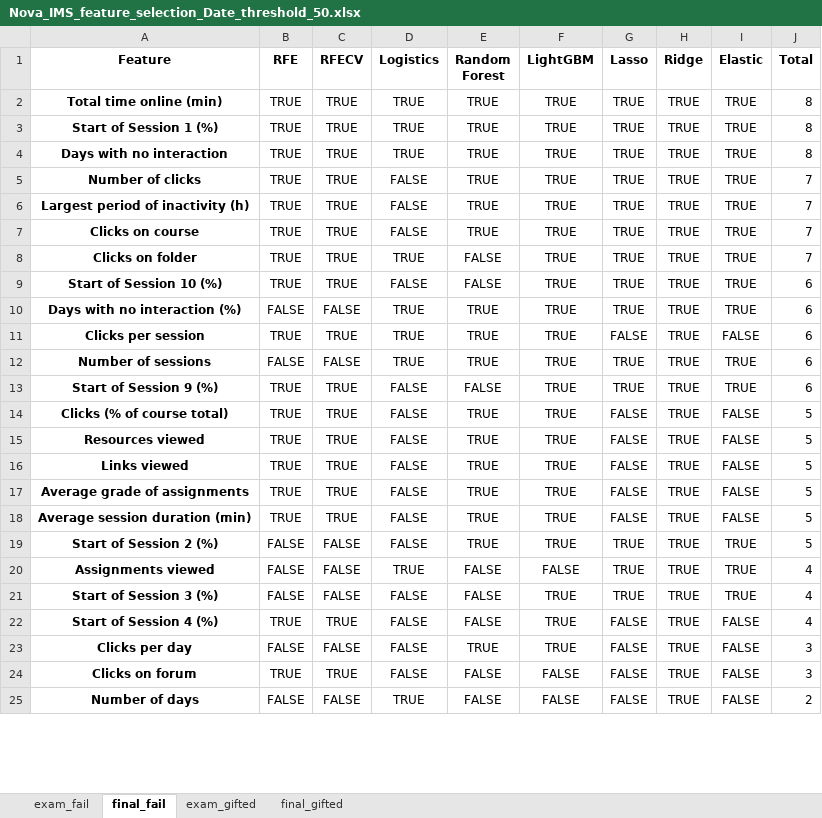
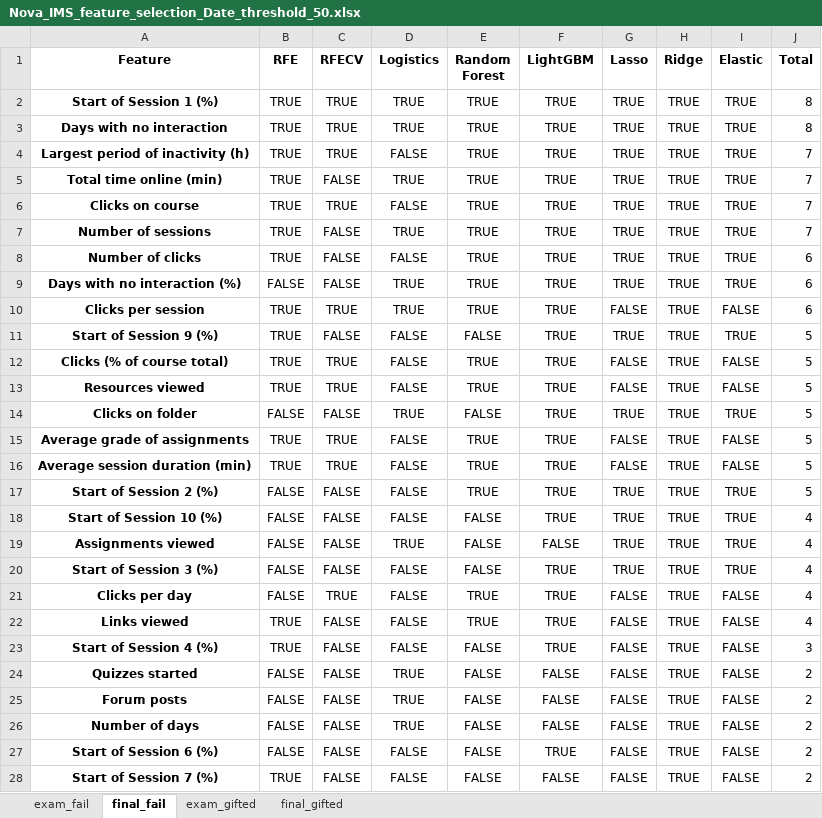
Before and after one commit to RicardoSantos0/timely_accurate_portable, an Excel workbook: Data/Modeling Stage/Feature Selection/Nova_IMS_feature_selection_Date_threshold_50.xlsx, sheet final_fail, drawn as a sheet; only a part is shown; values as stored, in another font and other column widths than the file's, no borders; removed rows and columns are numbered as before the commit, all else as after; the diff covers the shown part only; the diff names each change by its address in the sheet, - before the commit and + after, or states it on an @@ line.

```diff
--- a/Data/Modeling Stage/Feature Selection/Nova_IMS_feature_selection_Date_threshold_50.xlsx (sheet final_fail)
+++ b/Data/Modeling Stage/Feature Selection/Nova_IMS_feature_selection_Date_threshold_50.xlsx (sheet final_fail)
-row 2: Total time online (min) | TRUE | TRUE | TRUE | TRUE | TRUE | TRUE | TRUE | TRUE | 8
-row 5: Number of clicks | TRUE | TRUE | FALSE | TRUE | TRUE | TRUE | TRUE | TRUE | 7
+row 5: Total time online (min) | TRUE | FALSE | TRUE | TRUE | TRUE | TRUE | TRUE | TRUE | 7
-A7 (Feature): Clicks on folder
+A7 (Feature): Number of sessions
-C7:C8 (RFECV): TRUE
+C7:C8 (RFECV): FALSE
-E7:E8 (Random Forest): FALSE
+E7:E8 (Random Forest): TRUE
-A8 (Feature): Start of Session 10 (%)
+A8 (Feature): Number of clicks
-row 12: Number of sessions | FALSE | FALSE | TRUE | TRUE | TRUE | TRUE | TRUE | TRUE | 6
-C11 (RFECV): TRUE
+C11 (RFECV): FALSE
-J11 (Total): 6
+J11 (Total): 5
-row 16: Links viewed | TRUE | TRUE | FALSE | TRUE | TRUE | FALSE | TRUE | FALSE | 5
+row 14: Clicks on folder | FALSE | FALSE | TRUE | FALSE | TRUE | TRUE | TRUE | TRUE | 5
+row 18: Start of Session 10 (%) | FALSE | FALSE | FALSE | FALSE | TRUE | TRUE | TRUE | TRUE | 4
-row 22: Start of Session 4 (%) | TRUE | TRUE | FALSE | FALSE | TRUE | FALSE | TRUE | FALSE | 4
-C21 (RFECV): FALSE
+C21 (RFECV): TRUE
-J21 (Total): 3
+J21 (Total): 4
+row 22: Links viewed | TRUE | FALSE | FALSE | TRUE | TRUE | FALSE | TRUE | FALSE | 4
-A23 (Feature): Clicks on forum
+A23 (Feature): Start of Session 4 (%)
-C23 (RFECV): TRUE
+C23 (RFECV): FALSE
-F23 (LightGBM): FALSE
+F23 (LightGBM): TRUE
@@ row 28 moved to row 24: Quizzes started @@
+row 25: Forum posts | FALSE | FALSE | TRUE | FALSE | FALSE | FALSE | TRUE | FALSE | 2
@@ row 29 moved to row 27: Start of Session 6 (%) @@
+row 28: Start of Session 7 (%) | TRUE | FALSE | FALSE | FALSE | FALSE | FALSE | TRUE | FALSE | 2
```
Also changed, not shown: 1 removed row, 2 moved rows and 3 edited cells elsewhere in this sheet, sheet final_gifted, sheet exam_fail, sheet exam_gifted, Data/Modeling Stage/Feature Selection/Nova_IMS_feature_selection_Date_threshold_33.xlsx, Data/Modeling Stage/Feature Selection/Nova_IMS_no_assign_feature_selection_Date_threshold_10.xlsx, 25 other files.
